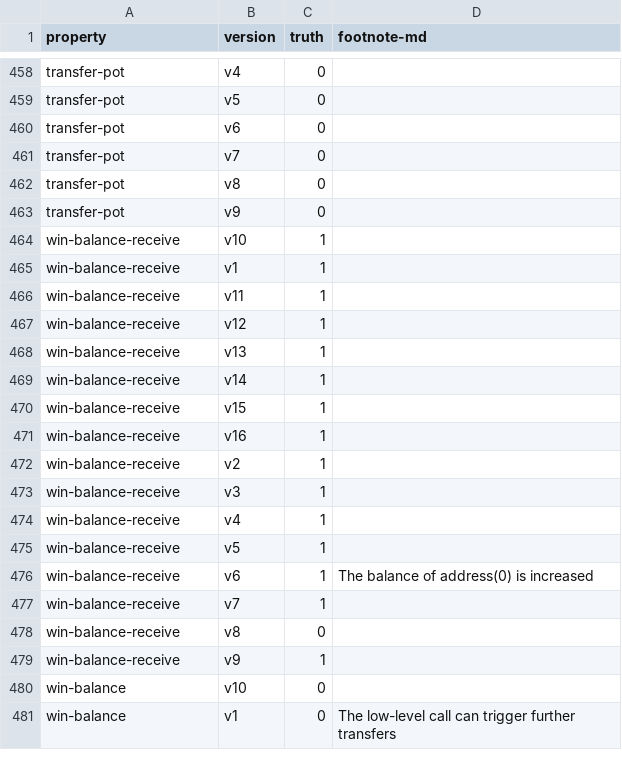
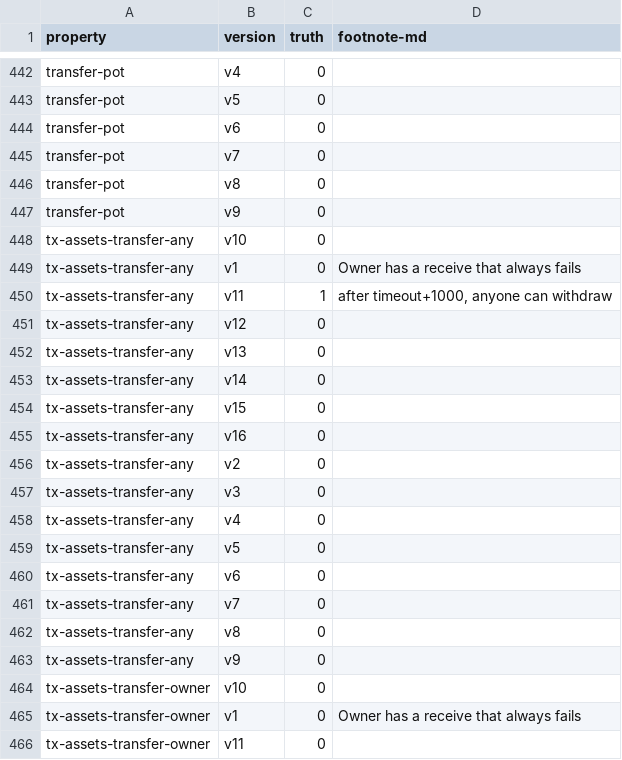
Before and after one commit to fiaravia/contracts-verification-benchmark, a CSV file: contracts/price-bet/ground-truth.csv, drawn as a sheet; only a part is shown, gaps mark what is left out; the shorter side is filled out with more unchanged rows; the diff covers the shown part only.

```diff
--- a/contracts/price-bet/ground-truth.csv
+++ b/contracts/price-bet/ground-truth.csv
@@ -463 +447,20 @@ transfer-pot,v8,0,
 transfer-pot,v9,0,
+tx-assets-transfer-any,v10,0,
+tx-assets-transfer-any,v1,0,"Owner has a receive that always fails"
+tx-assets-transfer-any,v11,1,"after timeout+1000, anyone can withdraw"
+tx-assets-transfer-any,v12,0,
+tx-assets-transfer-any,v13,0,
+tx-assets-transfer-any,v14,0,
+tx-assets-transfer-any,v15,0,
+tx-assets-transfer-any,v16,0,
+tx-assets-transfer-any,v2,0,
+tx-assets-transfer-any,v3,0,
+tx-assets-transfer-any,v4,0,
+tx-assets-transfer-any,v5,0,
+tx-assets-transfer-any,v6,0,
+tx-assets-transfer-any,v7,0,
+tx-assets-transfer-any,v8,0,
+tx-assets-transfer-any,v9,0,
+tx-assets-transfer-owner,v10,0,
+tx-assets-transfer-owner,v1,0,"Owner has a receive that always fails"
+tx-assets-transfer-owner,v11,0,
```
Also changed, not shown: 13 added rows, 16 removed rows and 5 edited cells elsewhere in this file, contracts/price-bet/certora.csv, contracts/price-bet/solcmc-eld.csv, 6 other files.
